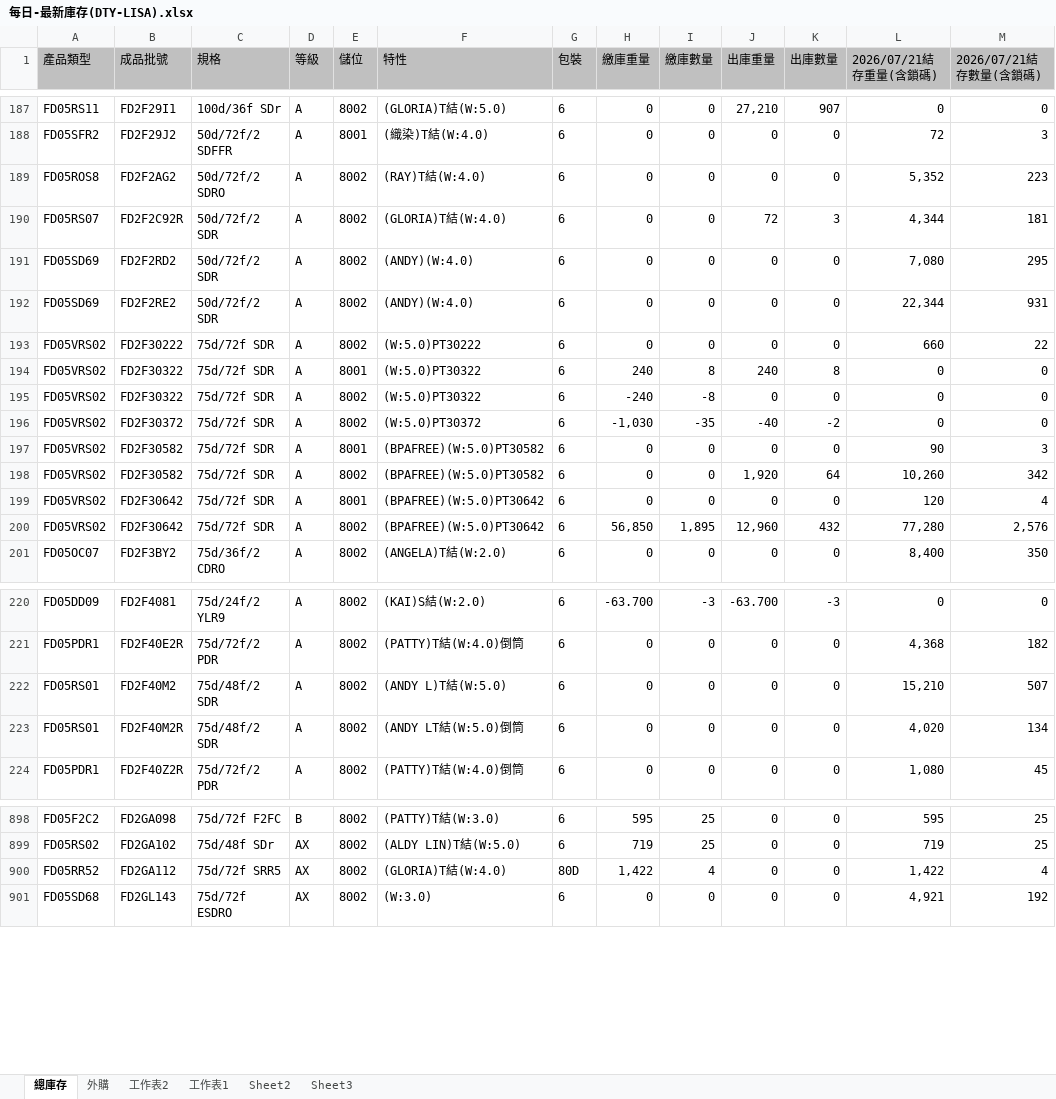
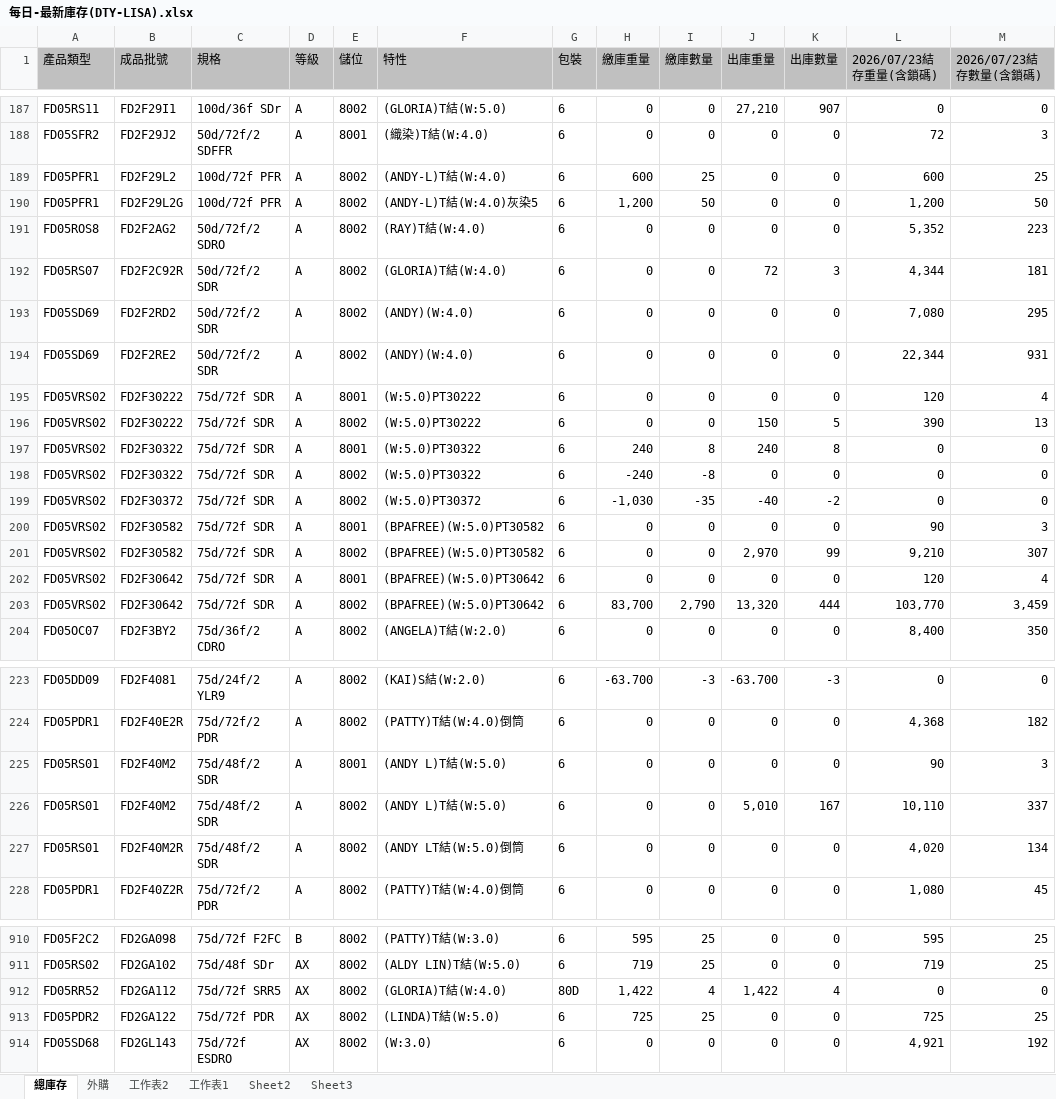
Before and after one commit to blaze0207/product-schedule, an Excel workbook: 每日-最新庫存(DTY-LISA).xlsx, sheet 總庫存, drawn as a sheet; only a part is shown, gaps mark what is left out; values as stored, in another font and other column widths than the file's, no borders; addresses are those after the commit; the diff covers the shown part only; the diff names each change by its address in the sheet, - before the commit and + after, or states it on an @@ line.

```diff
--- a/每日-最新庫存(DTY-LISA).xlsx (sheet 總庫存)
+++ b/每日-最新庫存(DTY-LISA).xlsx (sheet 總庫存)
-L1: 2026/07/21結存重量(含鎖碼)
+L1: 2026/07/23結存重量(含鎖碼)
-M1: 2026/07/21結存數量(含鎖碼)
+M1: 2026/07/23結存數量(含鎖碼)
+row 189: FD05PFR1 | FD2F29L2 | 100d/72f PFR | A | 8002 | (ANDY-L)T結(W:4.0) | 6 | 600 | 25 | 0 | 0 | 600 | 25
+row 190: FD05PFR1 | FD2F29L2G | 100d/72f PFR | A | 8002 | (ANDY-L)T結(W:4.0)灰染5 | 6 | 1,200 | 50 | 0 | 0 | 1,200 | 50
-E195 (儲位): 8002
+E195 (儲位): 8001
-L195 (2026/07/23結存重量(含鎖碼)): 660
+L195 (2026/07/23結存重量(含鎖碼)): 120
-M195 (2026/07/23結存數量(含鎖碼)): 22
+M195 (2026/07/23結存數量(含鎖碼)): 4
+row 196: FD05VRS02 | FD2F30222 | 75d/72f SDR | A | 8002 | (W:5.0)PT30222 | 6 | 0 | 0 | 150 | 5 | 390 | 13
-J201 (出庫重量): 1,920
+J201 (出庫重量): 2,970
-K201 (出庫數量): 64
+K201 (出庫數量): 99
-L201 (2026/07/23結存重量(含鎖碼)): 10,260
+L201 (2026/07/23結存重量(含鎖碼)): 9,210
-M201 (2026/07/23結存數量(含鎖碼)): 342
+M201 (2026/07/23結存數量(含鎖碼)): 307
-H203 (繳庫重量): 56,850
+H203 (繳庫重量): 83,700
-I203 (繳庫數量): 1,895
+I203 (繳庫數量): 2,790
-J203 (出庫重量): 12,960
+J203 (出庫重量): 13,320
-K203 (出庫數量): 432
+K203 (出庫數量): 444
-L203 (2026/07/23結存重量(含鎖碼)): 77,280
+L203 (2026/07/23結存重量(含鎖碼)): 103,770
-M203 (2026/07/23結存數量(含鎖碼)): 2,576
+M203 (2026/07/23結存數量(含鎖碼)): 3,459
-E225 (儲位): 8002
+E225 (儲位): 8001
-L225 (2026/07/23結存重量(含鎖碼)): 15,210
+L225 (2026/07/23結存重量(含鎖碼)): 90
-M225 (2026/07/23結存數量(含鎖碼)): 507
+M225 (2026/07/23結存數量(含鎖碼)): 3
+row 226: FD05RS01 | FD2F40M2 | 75d/48f/2 SDR | A | 8002 | (ANDY L)T結(W:5.0) | 6 | 0 | 0 | 5,010 | 167 | 10,110 | 337
-J912 (出庫重量): 0
+J912 (出庫重量): 1,422
-K912 (出庫數量): 0
+K912 (出庫數量): 4
-L912 (2026/07/23結存重量(含鎖碼)): 1,422
+L912 (2026/07/23結存重量(含鎖碼)): 0
-M912 (2026/07/23結存數量(含鎖碼)): 4
+M912 (2026/07/23結存數量(含鎖碼)): 0
+row 913: FD05PDR2 | FD2GA122 | 75d/72f PDR | AX | 8002 | (LINDA)T結(W:5.0) | 6 | 725 | 25 | 0 | 0 | 725 | 25
```
Also changed, not shown: 9 added rows, 1 removed row and 236 edited cells elsewhere in this sheet, sheet 外購, DTY Aug26產銷260720-1200+400+100_clear.xlsx, 絲八科-庫存表115.07.xlsx, 2 other files.
